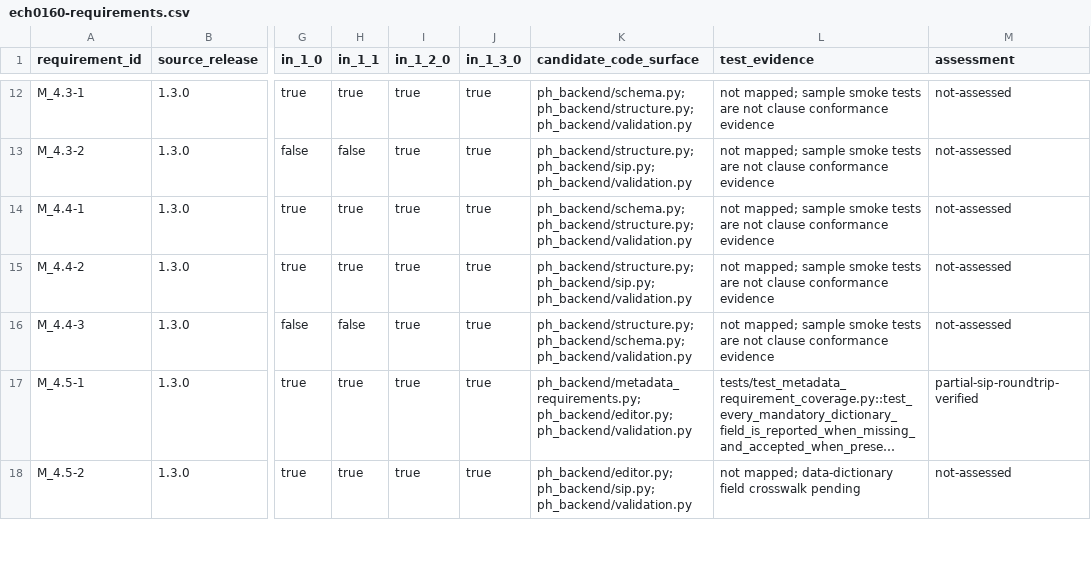
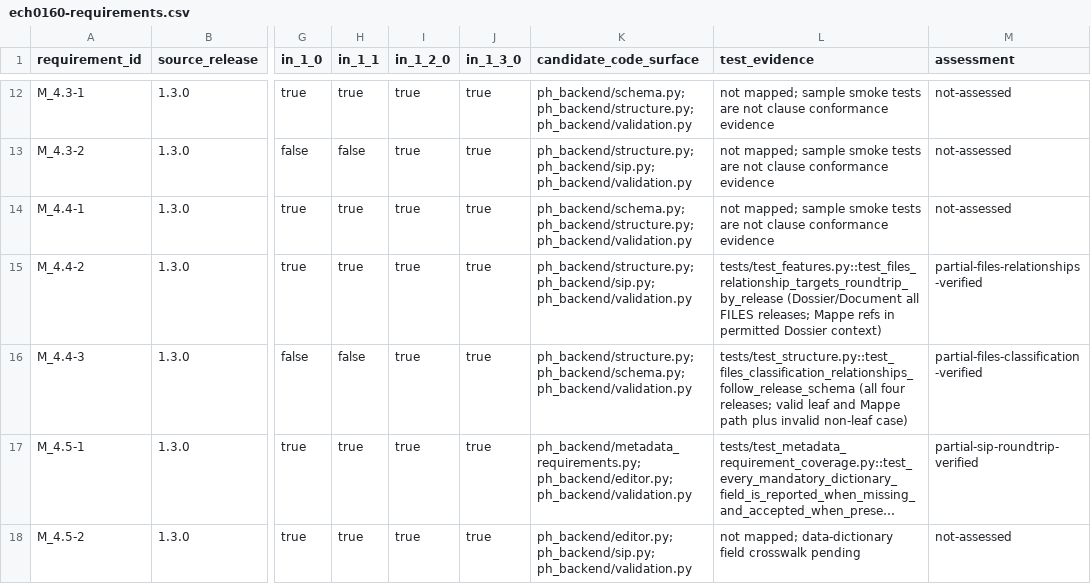
Before and after one commit to baddonkey/package-turbo, a CSV file: docs/ech0160-requirements.csv, drawn as a sheet; only a part is shown, gaps mark what is left out; long unchanged cells end in …; the diff covers the shown part only; the diff names each change by its address in the sheet, - before the commit and + after, or states it on an @@ line.

Commit message:
Complete audited eCH-0160 workspace validation

```diff
--- a/docs/ech0160-requirements.csv
+++ b/docs/ech0160-requirements.csv
-L15 (test_evidence): not mapped; sample smoke tests are not clause conformance evidence
+L15 (test_evidence): tests/test_features.py::test_files_relationship_targets_roundtrip_by_release (Dossier/Document all FILES releases; Mappe refs in permitted Dossier context)
-M15 (assessment): not-assessed
+M15 (assessment): partial-files-relationships-verified
-L16 (test_evidence): not mapped; sample smoke tests are not clause conformance evidence
+L16 (test_evidence): tests/test_structure.py::test_files_classification_relationships_follow_release_schema (all four releases; valid leaf and Mappe path plus invalid non-leaf case)
-M16 (assessment): not-assessed
+M16 (assessment): partial-files-classification-verified
```
Also changed, not shown: 38 edited cells elsewhere in this file, docs/ech0160-data-dictionary.csv, 30 other files.
